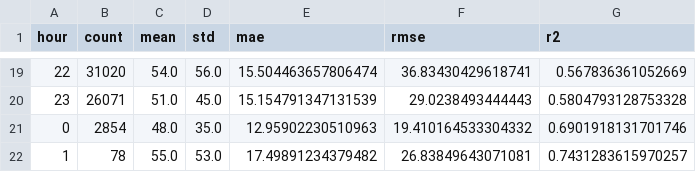
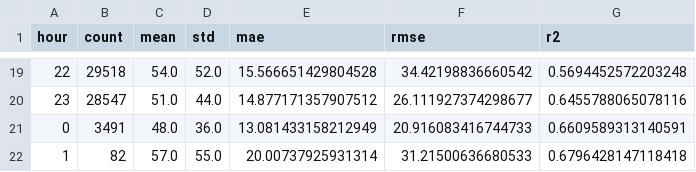
Before and after one commit to weishunliao/Dublin-bus, a CSV file: data_analytics/reports/weekend_report_jul.csv, drawn as a sheet; only a part is shown, gaps mark what is left out; the diff covers the shown part only.

```diff
--- a/data_analytics/reports/weekend_report_jul.csv
+++ b/data_analytics/reports/weekend_report_jul.csv
@@ -19,4 +19,4 @@ hour,count,mean,std,mae,rmse,r2
-22,31020,54.0,56.0,15.504463657806474,36.83430429618741,0.567836361052669
-23,26071,51.0,45.0,15.154791347131539,29.0238493444443,0.5804793128753328
-0,2854,48.0,35.0,12.95902230510963,19.410164533304332,0.6901918131701746
-1,78,55.0,53.0,17.49891234379482,26.83849643071081,0.7431283615970257
+22,29518,54.0,52.0,15.566651429804528,34.42198836660542,0.5694452572203248
+23,28547,51.0,44.0,14.877171357907512,26.111927374298677,0.6455788065078116
+0,3491,48.0,36.0,13.081433158212949,20.916083416744733,0.6609589313140591
+1,82,57.0,55.0,20.00737925931314,31.21500636680533,0.6796428147118418
```
Also changed, not shown: 92 edited cells elsewhere in this file, data_analytics/reports/segment_report_jul.csv, data_analytics/reports/weekday_report_jul.csv, 4 other files.
